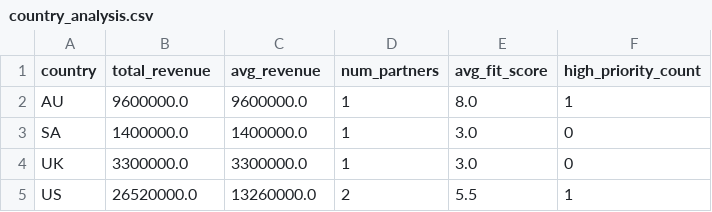
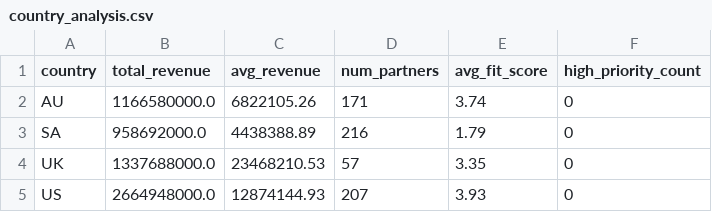
Before and after one commit to Saulgzmn2415/Multi-Country_WebScraper, a CSV file: data/processed/country_analysis.csv, drawn as a sheet.

Commit message:
Day 1: Multi-country scraper complete - 430+ agencies

```diff
--- a/data/processed/country_analysis.csv
+++ b/data/processed/country_analysis.csv
@@ -1,5 +1,5 @@
 country,total_revenue,avg_revenue,num_partners,avg_fit_score,high_priority_count
-AU,9600000.0,9600000.0,1,8.0,1
-SA,1400000.0,1400000.0,1,3.0,0
-UK,3300000.0,3300000.0,1,3.0,0
-US,26520000.0,13260000.0,2,5.5,1
+AU,1166580000.0,6822105.26,171,3.74,0
+SA,958692000.0,4438388.89,216,1.79,0
+UK,1337688000.0,23468210.53,57,3.35,0
+US,2664948000.0,12874144.93,207,3.93,0
```
Also changed, not shown: 10 other files.
